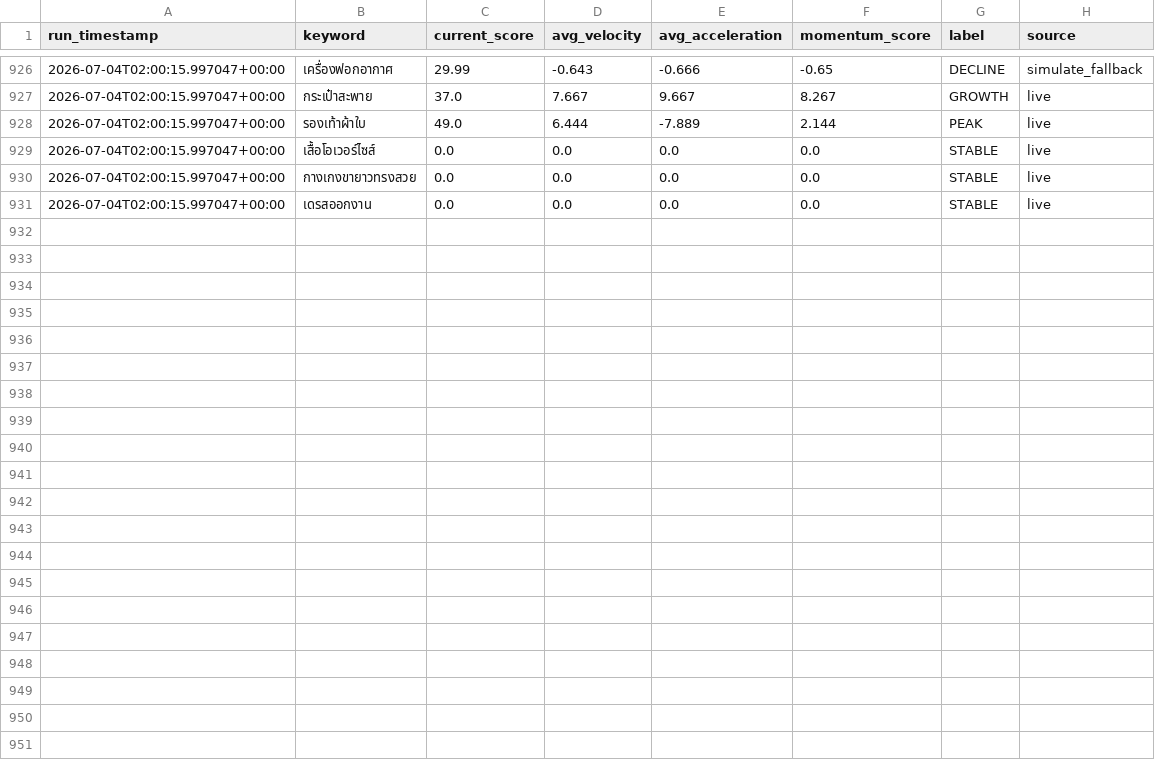
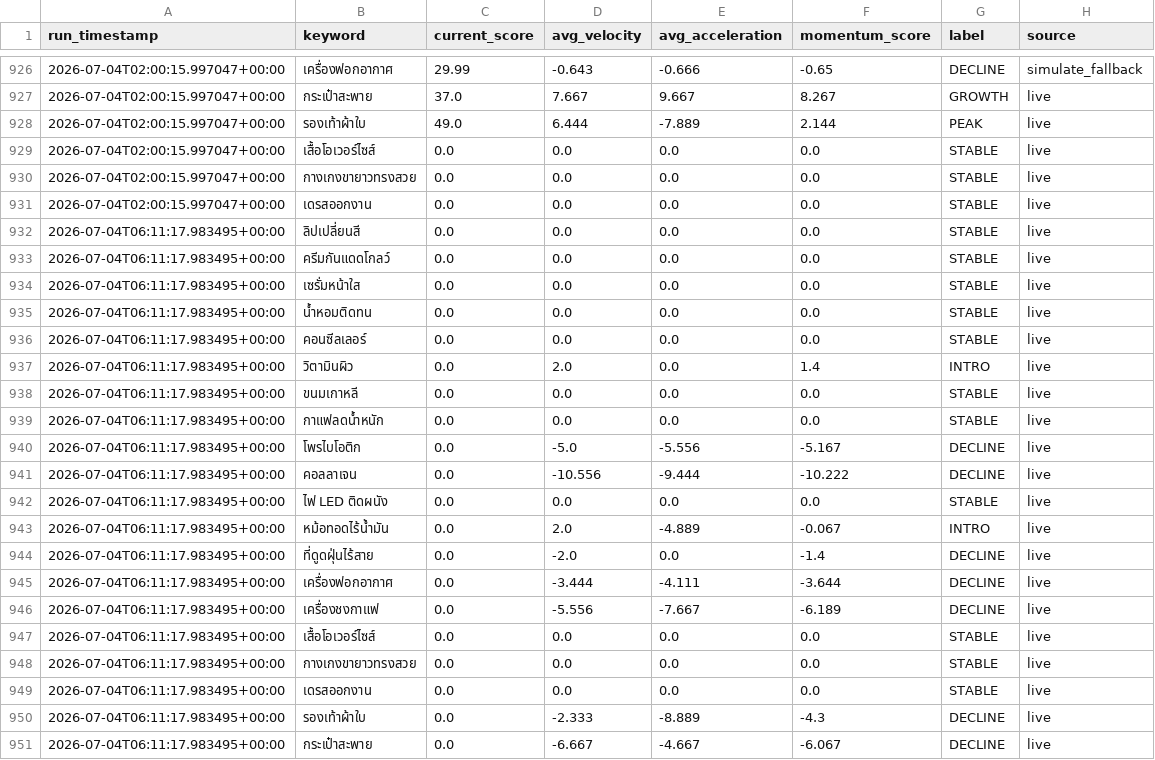
Before and after one commit to guntrep369-lab/tiktok-trend-radar, a CSV file: data/history.csv, drawn as a sheet; only a part is shown, gaps mark what is left out.

```diff
--- a/data/history.csv
+++ b/data/history.csv
@@ -931 +931,21 @@
 2026-07-04T02:00:15.997047+00:00,เดรสออกงาน,0.0,0.0,0.0,0.0,STABLE,live
+2026-07-04T06:11:17.983495+00:00,ลิปเปลี่ยนสี,0.0,0.0,0.0,0.0,STABLE,live
+2026-07-04T06:11:17.983495+00:00,ครีมกันแดดโกลว์,0.0,0.0,0.0,0.0,STABLE,live
+2026-07-04T06:11:17.983495+00:00,เซรั่มหน้าใส,0.0,0.0,0.0,0.0,STABLE,live
+2026-07-04T06:11:17.983495+00:00,น้ำหอมติดทน,0.0,0.0,0.0,0.0,STABLE,live
+2026-07-04T06:11:17.983495+00:00,คอนซีลเลอร์,0.0,0.0,0.0,0.0,STABLE,live
+2026-07-04T06:11:17.983495+00:00,วิตามินผิว,0.0,2.0,0.0,1.4,INTRO,live
+2026-07-04T06:11:17.983495+00:00,ขนมเกาหลี,0.0,0.0,0.0,0.0,STABLE,live
+2026-07-04T06:11:17.983495+00:00,กาแฟลดน้ำหนัก,0.0,0.0,0.0,0.0,STABLE,live
+2026-07-04T06:11:17.983495+00:00,โพรไบโอติก,0.0,-5.0,-5.556,-5.167,DECLINE,live
+2026-07-04T06:11:17.983495+00:00,คอลลาเจน,0.0,-10.556,-9.444,-10.222,DECLINE,live
+2026-07-04T06:11:17.983495+00:00,ไฟ LED ติดผนัง,0.0,0.0,0.0,0.0,STABLE,live
+2026-07-04T06:11:17.983495+00:00,หม้อทอดไร้น้ำมัน,0.0,2.0,-4.889,-0.067,INTRO,live
+2026-07-04T06:11:17.983495+00:00,ที่ดูดฝุ่นไร้สาย,0.0,-2.0,0.0,-1.4,DECLINE,live
+2026-07-04T06:11:17.983495+00:00,เครื่องฟอกอากาศ,0.0,-3.444,-4.111,-3.644,DECLINE,live
+2026-07-04T06:11:17.983495+00:00,เครื่องชงกาแฟ,0.0,-5.556,-7.667,-6.189,DECLINE,live
+2026-07-04T06:11:17.983495+00:00,เสื้อโอเวอร์ไซส์,0.0,0.0,0.0,0.0,STABLE,live
+2026-07-04T06:11:17.983495+00:00,กางเกงขายาวทรงสวย,0.0,0.0,0.0,0.0,STABLE,live
+2026-07-04T06:11:17.983495+00:00,เดรสออกงาน,0.0,0.0,0.0,0.0,STABLE,live
+2026-07-04T06:11:17.983495+00:00,รองเท้าผ้าใบ,0.0,-2.333,-8.889,-4.3,DECLINE,live
+2026-07-04T06:11:17.983495+00:00,กระเป๋าสะพาย,0.0,-6.667,-4.667,-6.067,DECLINE,live
```
Also changed, not shown: 5 other files.
